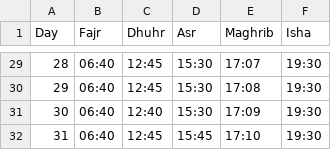
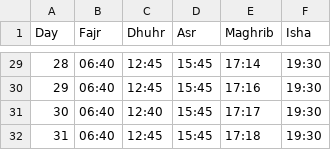
Before and after one commit to MuhammadElsoukkary/PrayerTimesScraper, a CSV file: prayer_times/iqama_times_January.csv, drawn as a sheet; only a part is shown, gaps mark what is left out; the diff covers the shown part only.

```diff
--- a/prayer_times/iqama_times_January.csv
+++ b/prayer_times/iqama_times_January.csv
@@ -29,4 +29,4 @@ Day,Fajr,Dhuhr,Asr,Maghrib,Isha
-28,06:40,12:45,15:30,17:07,19:30
-29,06:40,12:45,15:30,17:08,19:30
-30,06:40,12:40,15:30,17:09,19:30
-31,06:40,12:45,15:45,17:10,19:30
+28,06:40,12:45,15:45,17:14,19:30
+29,06:40,12:45,15:45,17:16,19:30
+30,06:40,12:40,15:45,17:17,19:30
+31,06:40,12:45,15:45,17:18,19:30
```
Also changed, not shown: 50 edited cells elsewhere in this file, prayer_times/athan_times_January.csv.
